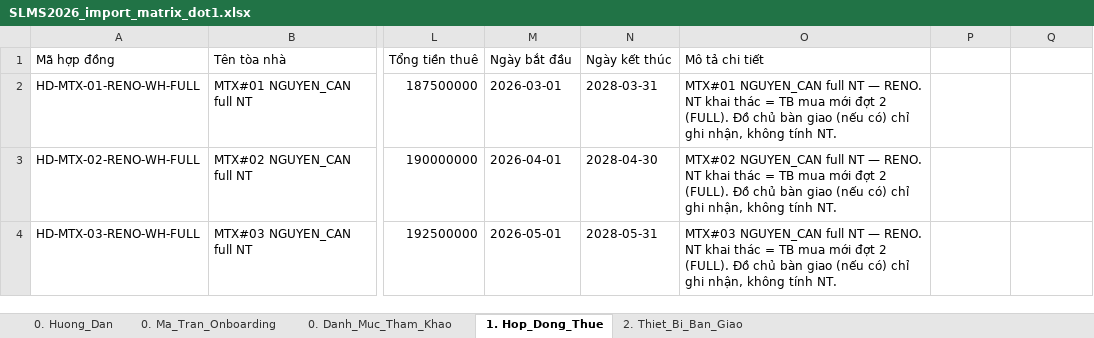
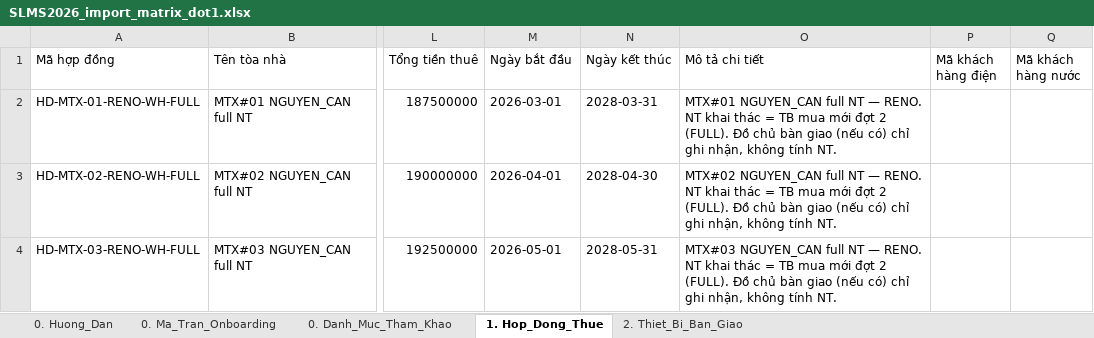
Before and after one commit to gowahskoja113/Sub-leasing-managemant-system, an Excel workbook: docs/SLMS2026_import_matrix_dot1.xlsx, sheet 1. Hop_Dong_Thue, drawn as a sheet; only a part is shown, gaps mark what is left out; values as stored, in another font and other column widths than the file's, no borders; the diff names each change by its address in the sheet, - before the commit and + after, or states it on an @@ line.

```diff
--- a/docs/SLMS2026_import_matrix_dot1.xlsx (sheet 1. Hop_Dong_Thue)
+++ b/docs/SLMS2026_import_matrix_dot1.xlsx (sheet 1. Hop_Dong_Thue)
-P1: (empty)
+P1: Mã khách hàng điện
-Q1: (empty)
+Q1: Mã khách hàng nước
```
Also changed, not shown: 15 other files.
